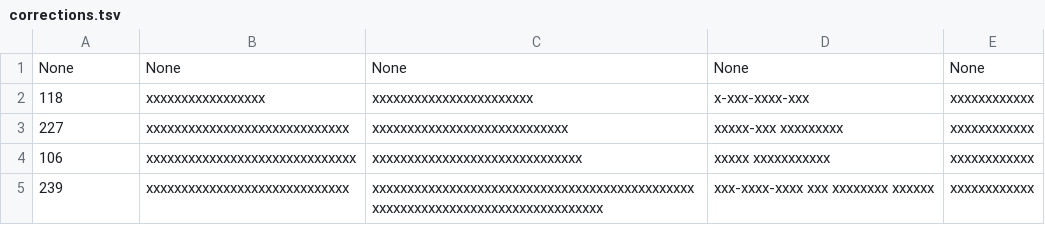
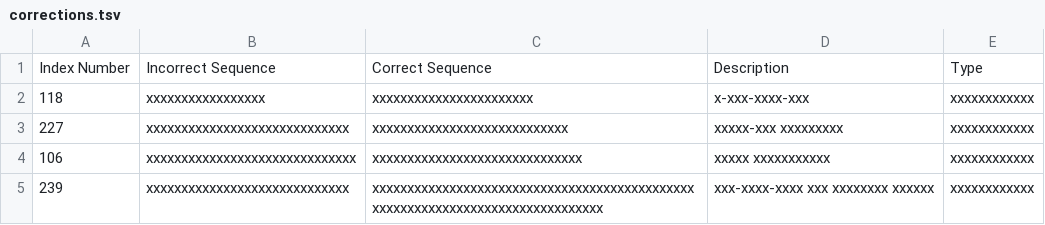
Before and after one commit to yechenqiao/test, a TSV file: plasmid_data/corrections.tsv, drawn as a sheet; only a part is shown.

```diff
--- a/plasmid_data/corrections.tsv
+++ b/plasmid_data/corrections.tsv
@@ -1,2 +1,2 @@
-None	None	None	None	None
+Index Number	Incorrect Sequence	Correct Sequence	Description	Type
 118	xxxxxxxxxxxxxxxxx	xxxxxxxxxxxxxxxxxxxxxxx	x-xxx-xxxx-xxx	xxxxxxxxxxxx
```
Also changed, not shown: plasmid_data/oligos.tsv, 2 other files.
